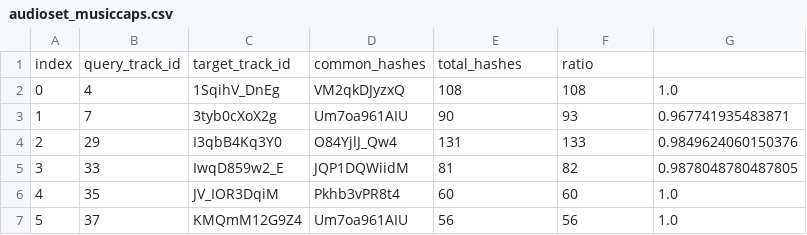
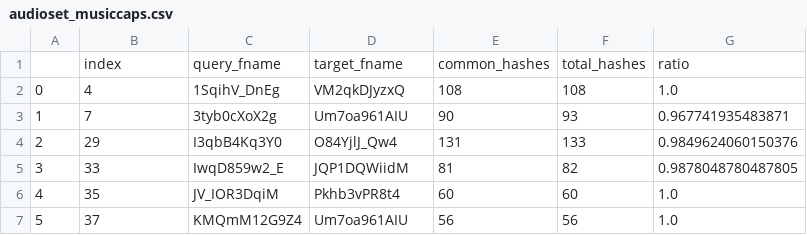
Before and after one commit to seungheondoh/music-data-leakage, a CSV file: overlap/audioset_musiccaps.csv, drawn as a sheet; only a part is shown; removed rows and columns are numbered as before the commit, all else as after; the diff names each change by its address in the sheet, - before the commit and + after, or states it on an @@ line.

Commit message:
update format error

```diff
--- a/overlap/audioset_musiccaps.csv
+++ b/overlap/audioset_musiccaps.csv
-row 1: index | query_track_id | target_track_id | common_hashes | total_hashes | ratio
+row 1:  | index | query_fname | target_fname | common_hashes | total_hashes | ratio
```
